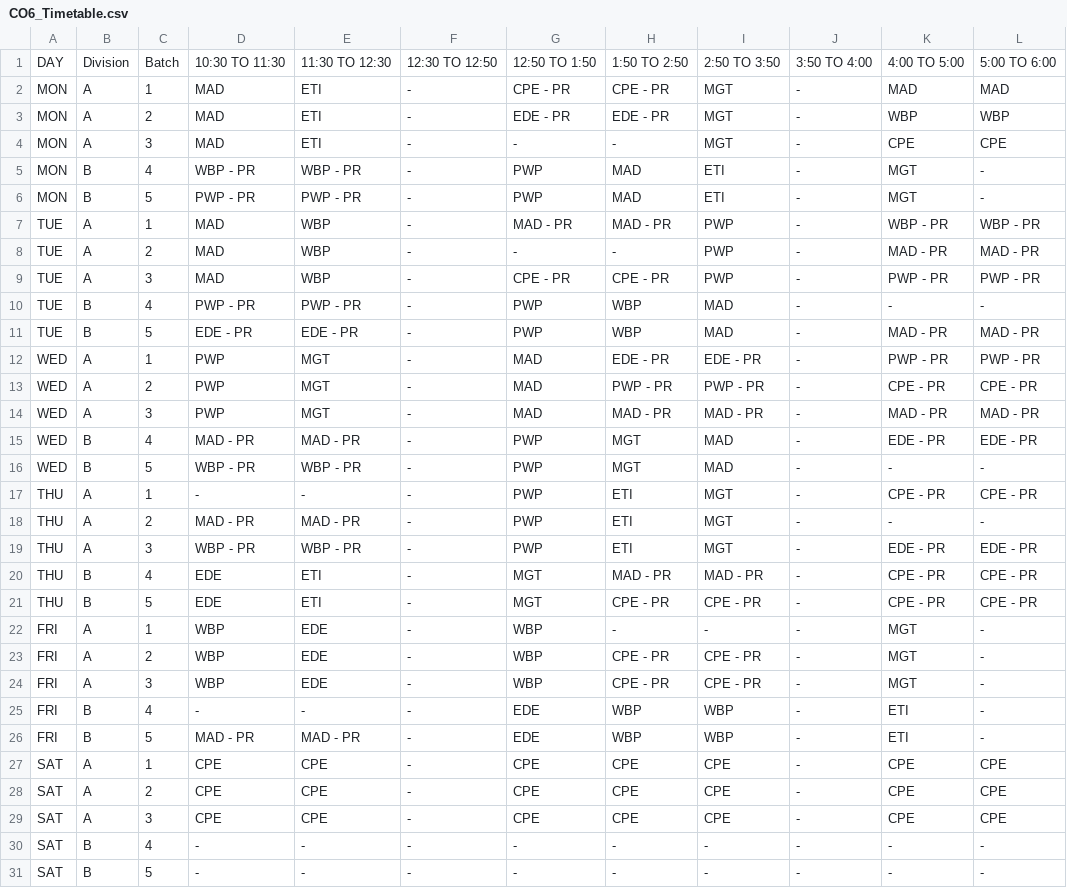
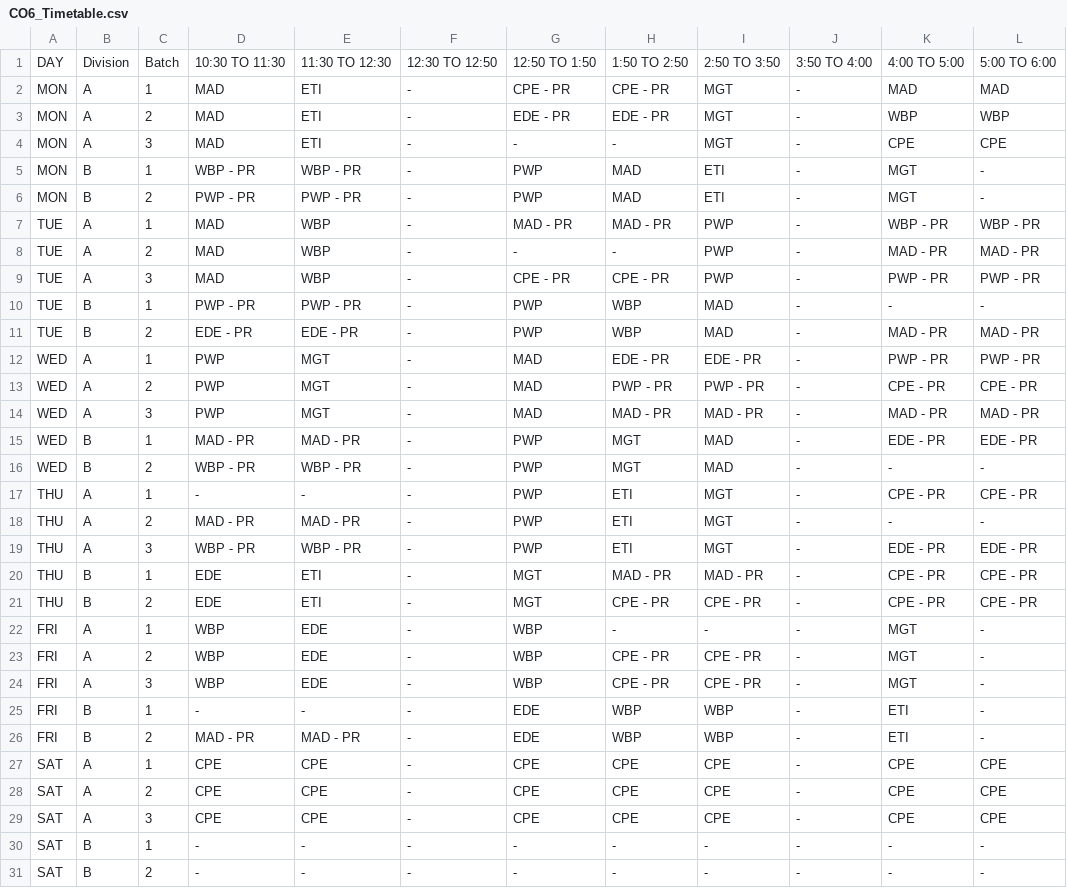
Before and after one commit to Suyog-Bauskar/Attendance-Teachers, a CSV file: Stuff/TimeTables/CO6_Timetable.csv, drawn as a sheet.

```diff
--- a/Stuff/TimeTables/CO6_Timetable.csv
+++ b/Stuff/TimeTables/CO6_Timetable.csv
@@ -4,4 +4,4 @@ MON,A,2,MAD,ETI,-,EDE - PR,EDE - PR,MGT,-,WBP,WBP
 MON,A,3,MAD,ETI,-,-,-,MGT,-,CPE,CPE
-MON,B,4,WBP - PR,WBP - PR,-,PWP,MAD,ETI,-,MGT,-
-MON,B,5,PWP - PR,PWP - PR,-,PWP,MAD,ETI,-,MGT,-
+MON,B,1,WBP - PR,WBP - PR,-,PWP,MAD,ETI,-,MGT,-
+MON,B,2,PWP - PR,PWP - PR,-,PWP,MAD,ETI,-,MGT,-
 TUE,A,1,MAD,WBP,-,MAD - PR,MAD - PR,PWP,-,WBP - PR,WBP - PR
@@ -9,4 +9,4 @@ TUE,A,2,MAD,WBP,-,-,-,PWP,-,MAD - PR,MAD - PR
 TUE,A,3,MAD,WBP,-,CPE - PR,CPE - PR,PWP,-,PWP - PR,PWP - PR
-TUE,B,4,PWP - PR,PWP - PR,-,PWP,WBP,MAD,-,-,-
-TUE,B,5,EDE - PR,EDE - PR,-,PWP,WBP,MAD,-,MAD - PR,MAD - PR
+TUE,B,1,PWP - PR,PWP - PR,-,PWP,WBP,MAD,-,-,-
+TUE,B,2,EDE - PR,EDE - PR,-,PWP,WBP,MAD,-,MAD - PR,MAD - PR
 WED,A,1,PWP,MGT,-,MAD,EDE - PR,EDE - PR,-,PWP - PR,PWP - PR
@@ -14,4 +14,4 @@ WED,A,2,PWP,MGT,-,MAD,PWP - PR,PWP - PR,-,CPE - PR,CPE - PR
 WED,A,3,PWP,MGT,-,MAD,MAD - PR,MAD - PR,-,MAD - PR,MAD - PR
-WED,B,4,MAD - PR,MAD - PR,-,PWP,MGT,MAD,-,EDE - PR,EDE - PR
-WED,B,5,WBP - PR,WBP - PR,-,PWP,MGT,MAD,-,-,-
+WED,B,1,MAD - PR,MAD - PR,-,PWP,MGT,MAD,-,EDE - PR,EDE - PR
+WED,B,2,WBP - PR,WBP - PR,-,PWP,MGT,MAD,-,-,-
 THU,A,1,-,-,-,PWP,ETI,MGT,-,CPE - PR,CPE - PR
@@ -19,4 +19,4 @@ THU,A,2,MAD - PR,MAD - PR,-,PWP,ETI,MGT,-,-,-
 THU,A,3,WBP - PR,WBP - PR,-,PWP,ETI,MGT,-,EDE - PR,EDE - PR
-THU,B,4,EDE,ETI,-,MGT,MAD - PR,MAD - PR,-,CPE - PR,CPE - PR
-THU,B,5,EDE,ETI,-,MGT,CPE - PR,CPE - PR,-,CPE - PR,CPE - PR
+THU,B,1,EDE,ETI,-,MGT,MAD - PR,MAD - PR,-,CPE - PR,CPE - PR
+THU,B,2,EDE,ETI,-,MGT,CPE - PR,CPE - PR,-,CPE - PR,CPE - PR
 FRI,A,1,WBP,EDE,-,WBP,-,-,-,MGT,-
@@ -24,4 +24,4 @@ FRI,A,2,WBP,EDE,-,WBP,CPE - PR,CPE - PR,-,MGT,-
 FRI,A,3,WBP,EDE,-,WBP,CPE - PR,CPE - PR,-,MGT,-
-FRI,B,4,-,-,-,EDE,WBP,WBP,-,ETI,-
-FRI,B,5,MAD - PR,MAD - PR,-,EDE,WBP,WBP,-,ETI,-
+FRI,B,1,-,-,-,EDE,WBP,WBP,-,ETI,-
+FRI,B,2,MAD - PR,MAD - PR,-,EDE,WBP,WBP,-,ETI,-
 SAT,A,1,CPE,CPE,-,CPE,CPE,CPE,-,CPE,CPE
@@ -29,3 +29,3 @@ SAT,A,2,CPE,CPE,-,CPE,CPE,CPE,-,CPE,CPE
 SAT,A,3,CPE,CPE,-,CPE,CPE,CPE,-,CPE,CPE
-SAT,B,4,-,-,-,-,-,-,-,-,-
-SAT,B,5,-,-,-,-,-,-,-,-,-
+SAT,B,1,-,-,-,-,-,-,-,-,-
+SAT,B,2,-,-,-,-,-,-,-,-,-
```
Also changed, not shown: Stuff/TimeTables/CO4_Timetable.csv, 8 other files.
